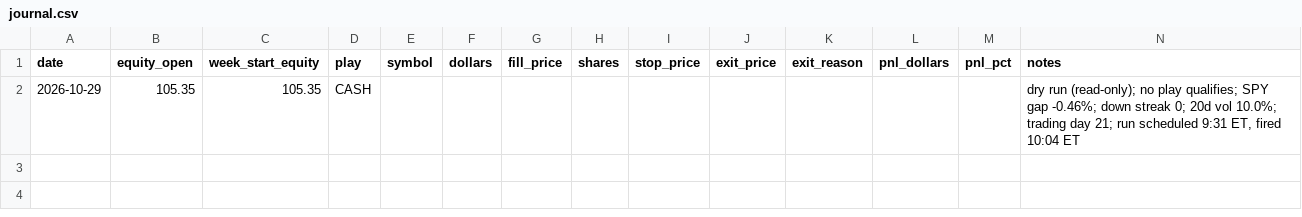
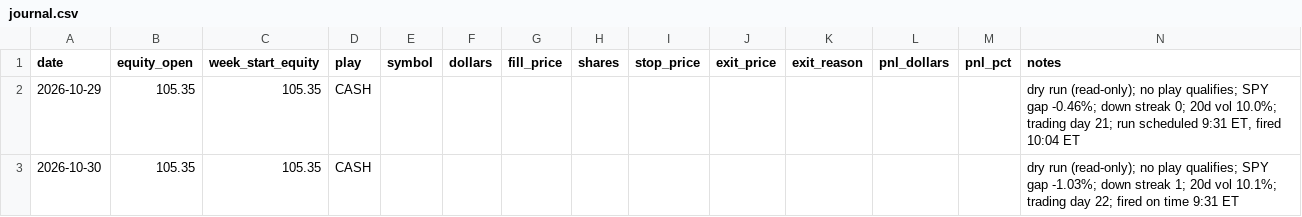
Before and after one commit to samuelborus-sketch/Catalyst-Dashboard, a CSV file: research/leveraged-etf-playbook/live/journal.csv, drawn as a sheet.

```diff
--- a/research/leveraged-etf-playbook/live/journal.csv
+++ b/research/leveraged-etf-playbook/live/journal.csv
@@ -2 +2,2 @@ date,equity_open,week_start_equity,play,symbol,dollars,fill_price,shares,stop_pr
 2026-10-29,105.35,105.35,CASH,,,,,,,,,,"dry run (read-only); no play qualifies; SPY gap -0.46%; down streak 0; 20d vol 10.0%; trading day 21; run scheduled 9:31 ET, fired 10:04 ET"
+2026-10-30,105.35,105.35,CASH,,,,,,,,,,dry run (read-only); no play qualifies; SPY gap -1.03%; down streak 1; 20d vol 10.1%; trading day 22; fired on time 9:31 ET
```
